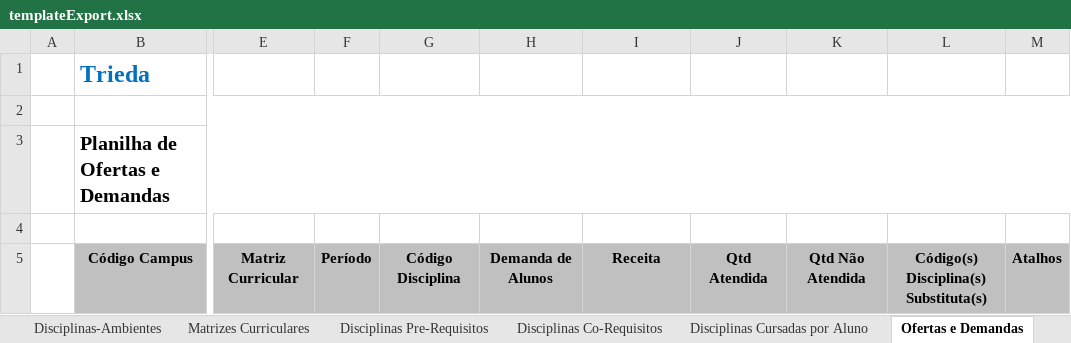
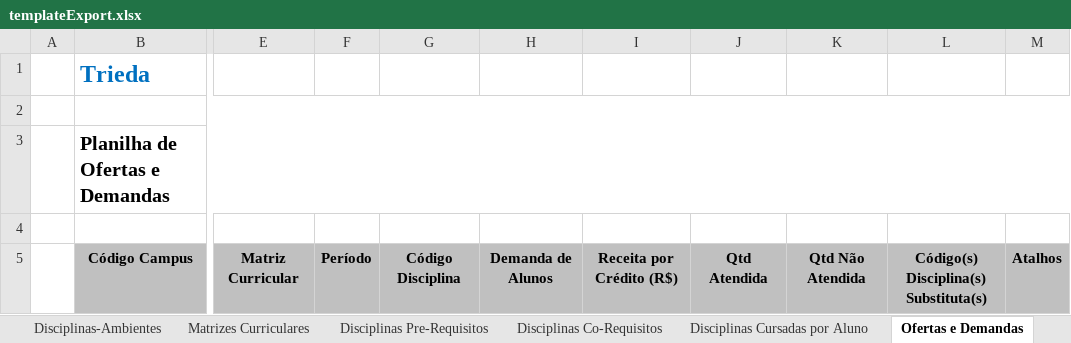
Before and after one commit to VillzVic/Trieda, an Excel workbook: code/client/web/src/main/resources/templateExport.xlsx, sheet Ofertas e Demandas, drawn as a sheet; only a part is shown, gaps mark what is left out; values as stored, in another font and other column widths than the file's, no borders; the diff names each change by its address in the sheet, - before the commit and + after, or states it on an @@ line.

```diff
--- a/code/client/web/src/main/resources/templateExport.xlsx (sheet Ofertas e Demandas)
+++ b/code/client/web/src/main/resources/templateExport.xlsx (sheet Ofertas e Demandas)
-I5: Receita
+I5: Receita por Crédito (R$)
```
Also changed, not shown: charts or pictures, 18 other files.
